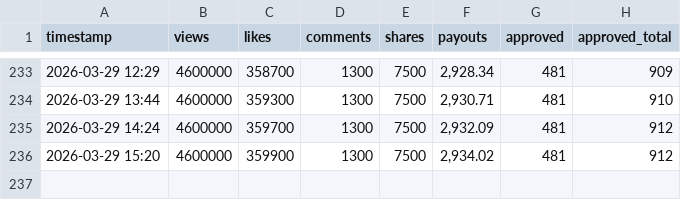
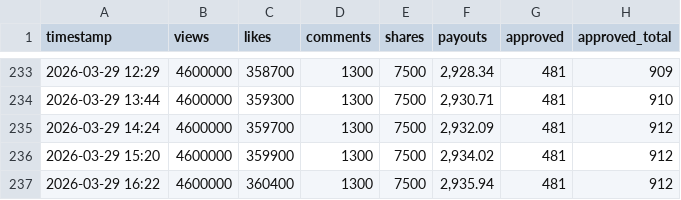
Before and after one commit to spampermegrazie/cr-tracker, a CSV file: data.csv, drawn as a sheet; only a part is shown, gaps mark what is left out.

```diff
--- a/data.csv
+++ b/data.csv
@@ -236 +236,2 @@ timestamp,views,likes,comments,shares,payouts,approved,approved_total
 2026-03-29 15:20,4600000,359900,1300,7500,"2,934.02",481,912
+2026-03-29 16:22,4600000,360400,1300,7500,"2,935.94",481,912
```
